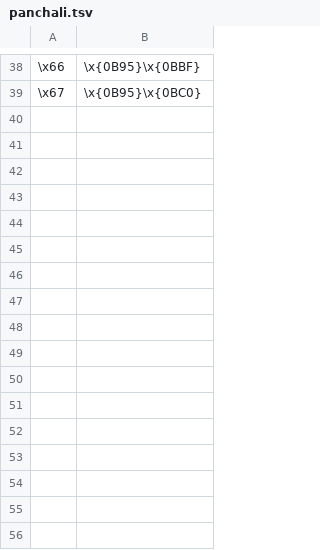
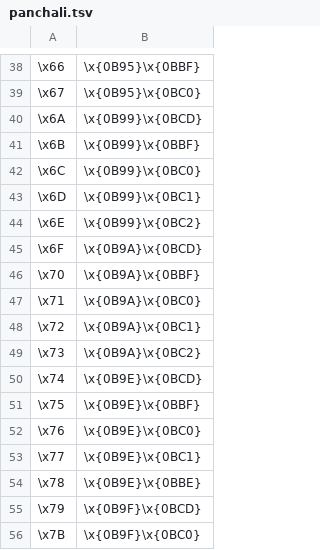
Before and after one commit to assistech-iitdelhi/InDesignFontConverters, a TSV file: FontConverters/panchali.tsv, drawn as a sheet; only a part is shown, gaps mark what is left out; the diff names each change by its address in the sheet, - before the commit and + after, or states it on an @@ line.

Commit message:
Added more mappings

```diff
--- a/FontConverters/panchali.tsv
+++ b/FontConverters/panchali.tsv
+row 40: \x6A | \x{0B99}\x{0BCD}
+row 41: \x6B | \x{0B99}\x{0BBF}
+row 42: \x6C | \x{0B99}\x{0BC0}
+row 43: \x6D | \x{0B99}\x{0BC1}
+row 44: \x6E | \x{0B99}\x{0BC2}
+row 45: \x6F | \x{0B9A}\x{0BCD}
+row 46: \x70 | \x{0B9A}\x{0BBF}
+row 47: \x71 | \x{0B9A}\x{0BC0}
+row 48: \x72 | \x{0B9A}\x{0BC1}
+row 49: \x73 | \x{0B9A}\x{0BC2}
+row 50: \x74 | \x{0B9E}\x{0BCD}
+row 51: \x75 | \x{0B9E}\x{0BBF}
+row 52: \x76 | \x{0B9E}\x{0BC0}
+row 53: \x77 | \x{0B9E}\x{0BC1}
+row 54: \x78 | \x{0B9E}\x{0BBE}
+row 55: \x79 | \x{0B9F}\x{0BCD}
+row 56: \x7B | \x{0B9F}\x{0BC0}
```
